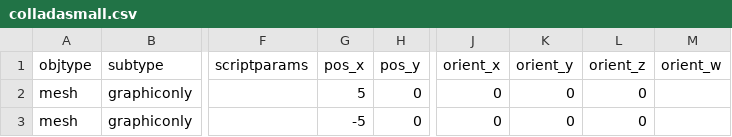
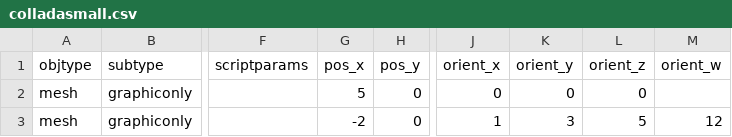
Before and after one commit to tahirazim/sirikata, a CSV file: demo/scenes/colladasmall.csv, drawn as a sheet; only a part is shown, gaps mark what is left out; the diff names each change by its address in the sheet, - before the commit and + after, or states it on an @@ line.

Commit message:
Fixed the object host to support orientation initialization.  (Previously in connect, we were just defaulting to identity quaternions.)

```diff
--- a/demo/scenes/colladasmall.csv
+++ b/demo/scenes/colladasmall.csv
-G3 (pos_x): -5
+G3 (pos_x): -2
-J3 (orient_x): 0
+J3 (orient_x): 1
-K3 (orient_y): 0
+K3 (orient_y): 3
-L3 (orient_z): 0
+L3 (orient_z): 5
-M3 (orient_w): (empty)
+M3 (orient_w): 12
```
Also changed, not shown: 4 other files.
